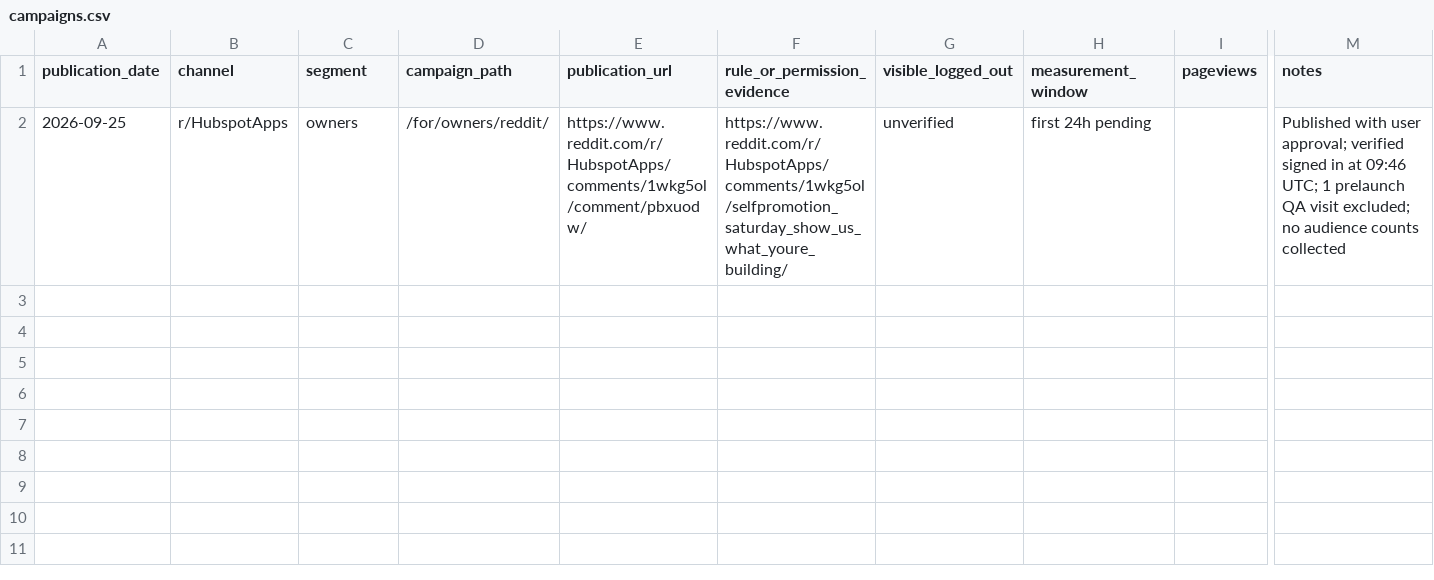
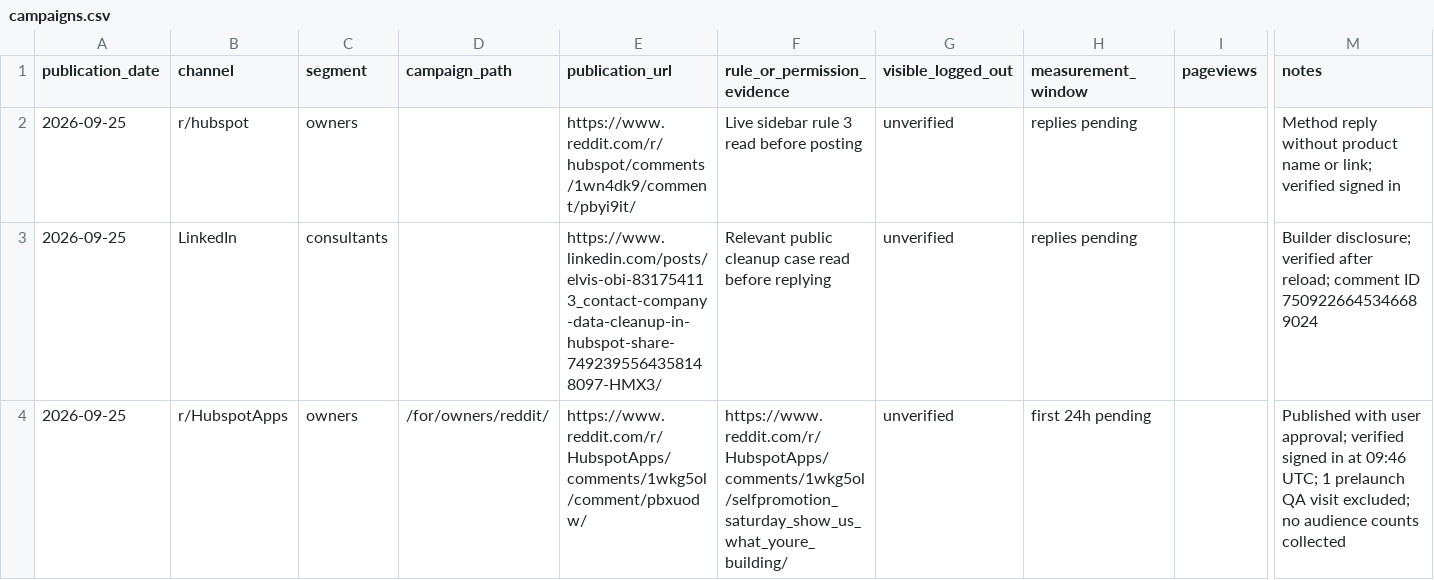
Before and after one commit to Eyyupisakarakasli/dedupesafe, a CSV file: docs/marketing-2026-09-23/campaigns.csv, drawn as a sheet; only a part is shown, gaps mark what is left out; rows hold the shown columns only; the diff names each change by its address in the sheet, - before the commit and + after, or states it on an @@ line.

Commit message:
docs(outreach): record verified Reddit and LinkedIn publications

```diff
--- a/docs/marketing-2026-09-23/campaigns.csv
+++ b/docs/marketing-2026-09-23/campaigns.csv
+row 2: 2026-09-25 | r/hubspot | owners |  | https://www.reddit.com/r/hubspot/comments/1wn4dk9/comment/pbyi9it/ | Live sidebar rule 3 read before posting | unverified | replies pending |  | Method reply without product name or link; verified signed in
+row 3: 2026-09-25 | LinkedIn | consultants |  | https://www.linkedin.com/posts/elvis-obi-831754113_contact-company-data-cleanup-in-hubspot-share-7492395564358148097-HMX3/ | Relevant public cleanup case read before replying | unverified | replies pending |  | Builder disclosure; verified after reload; comment ID 7509226645346689024
```
Also changed, not shown: 3 other files.
